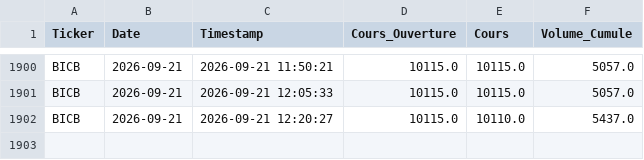
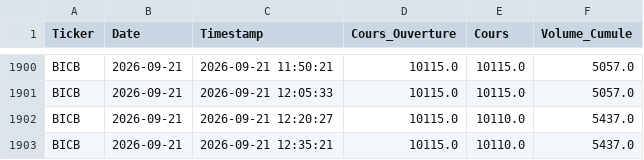
Before and after one commit to dkonanjp/dbbrvm, a CSV file: dbintraday/BICB.csv, drawn as a sheet; only a part is shown, gaps mark what is left out; the diff names each change by its address in the sheet, - before the commit and + after, or states it on an @@ line.

```diff
--- a/dbintraday/BICB.csv
+++ b/dbintraday/BICB.csv
+row 1903: BICB | 2026-09-21 | 2026-09-21 12:35:21 | 10115.0 | 10110.0 | 5437.0
```
Also changed, not shown: dbintraday/BOABF.csv, dbintraday/BOAC.csv, 45 other files.
